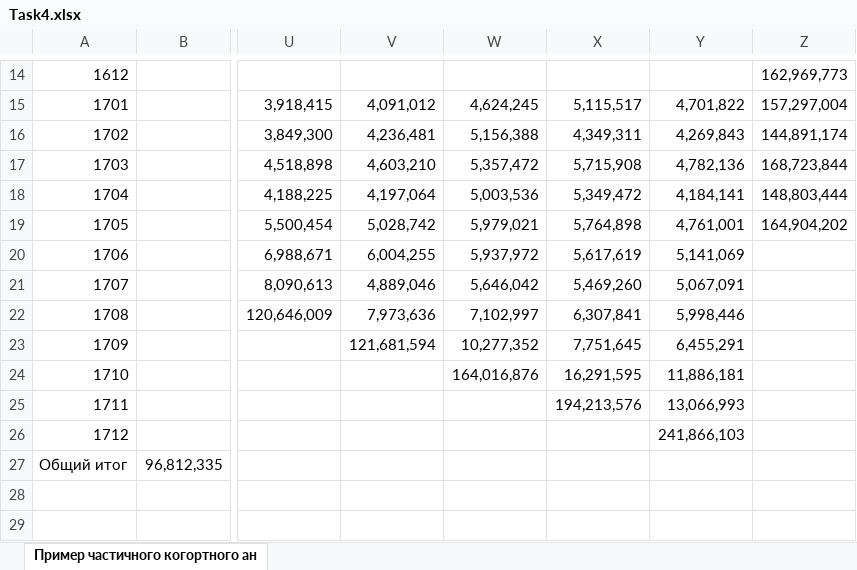
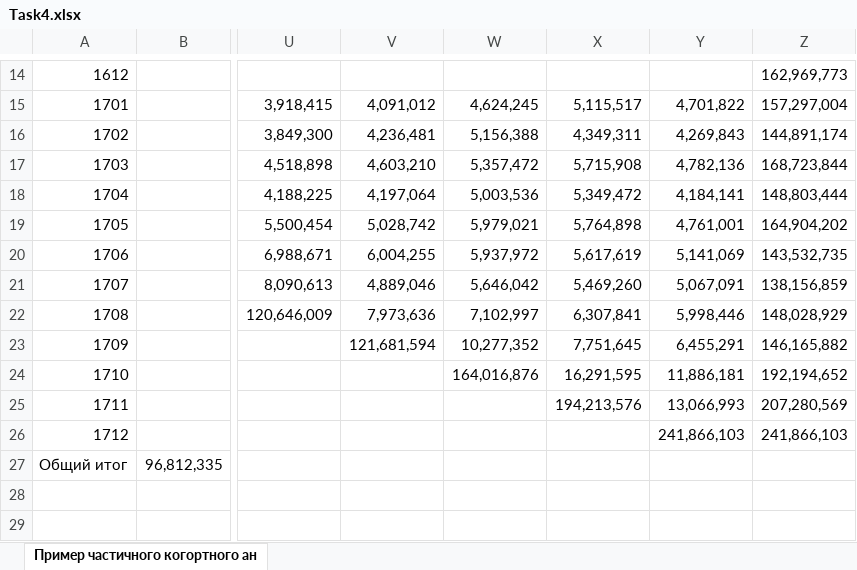
Before and after one commit to superpavelka/Databases-for-analysts-ETL-Basics, an Excel workbook: Task4/Task4.xlsx, sheet Пример частичного когортного ан, drawn as a sheet; only a part is shown, gaps mark what is left out; values as stored, in another font and other column widths than the file's, no borders; the diff covers the shown part only; the diff names each change by its address in the sheet, - before the commit and + after, or states it on an @@ line.

```diff
--- a/Task4/Task4.xlsx (sheet Пример частичного когортного ан)
+++ b/Task4/Task4.xlsx (sheet Пример частичного когортного ан)
-Z20: (empty)
+Z20: 143,532,735
-Z21: (empty)
+Z21: 138,156,859
-Z22: (empty)
+Z22: 148,028,929
-Z23: (empty)
+Z23: 146,165,882
-Z24: (empty)
+Z24: 192,194,652
-Z25: (empty)
+Z25: 207,280,569
-Z26: (empty)
+Z26: 241,866,103
```
Also changed, not shown: 78 edited cells elsewhere in this sheet, 1 other file.
